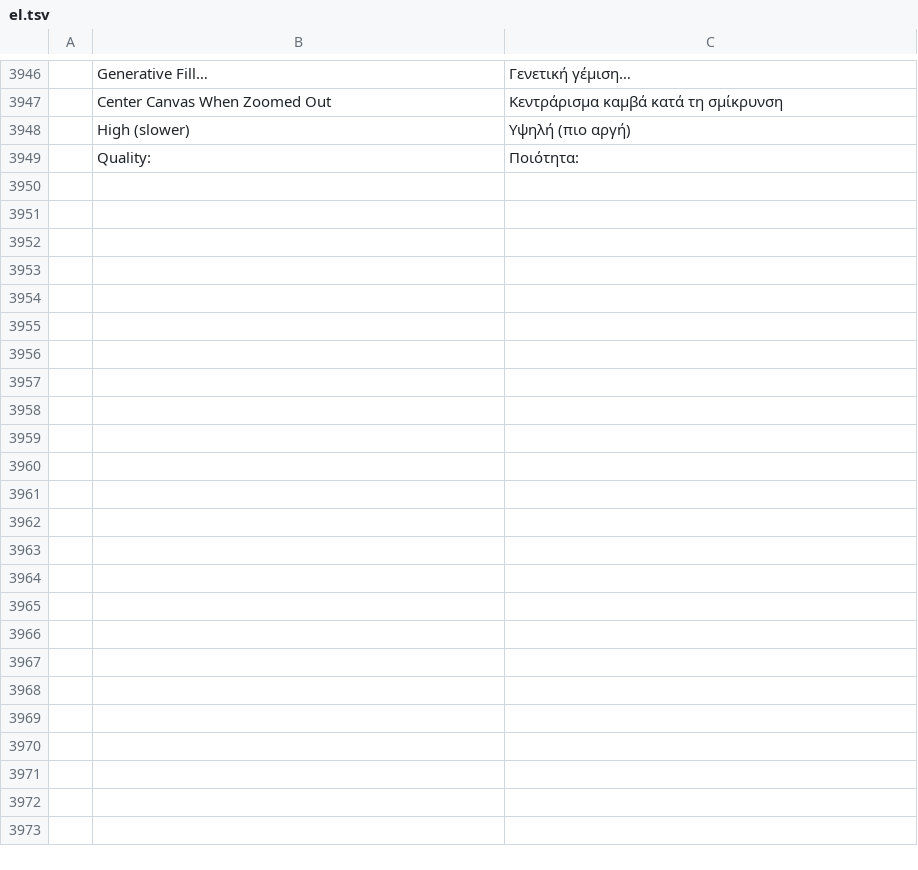
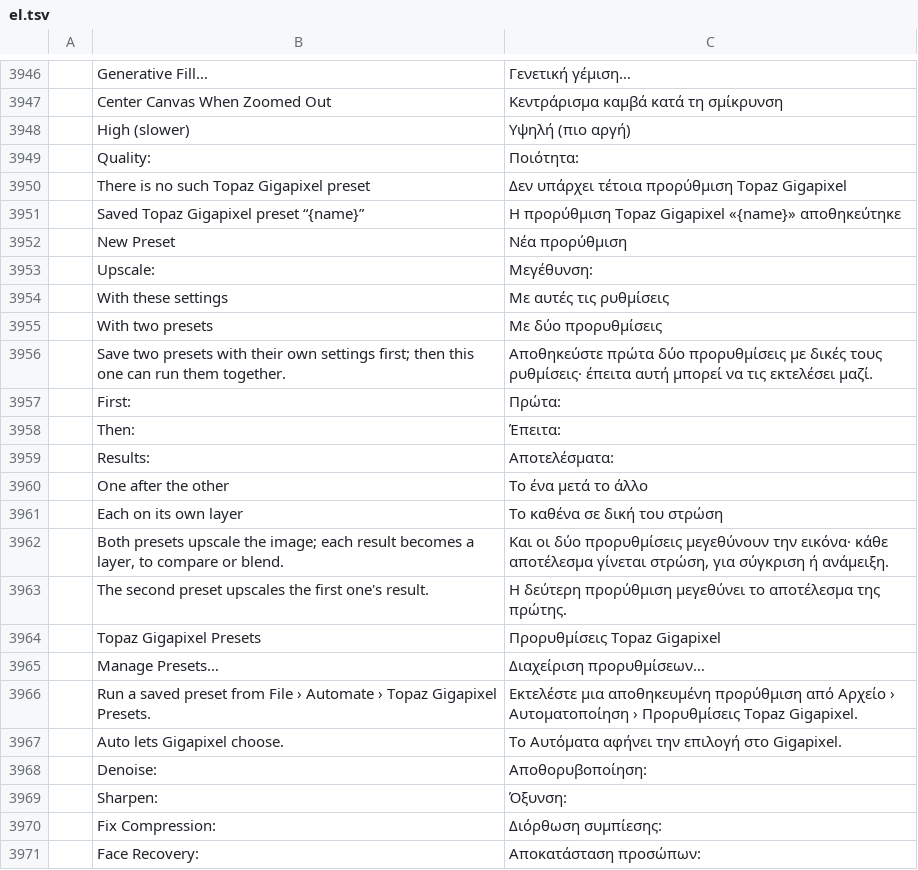
Before and after one commit to SnowE22/photocraft, a TSV file: crates/ui-egui/src/i18n/el.tsv, drawn as a sheet; only a part is shown, gaps mark what is left out; the diff names each change by its address in the sheet, - before the commit and + after, or states it on an @@ line.

```diff
--- a/crates/ui-egui/src/i18n/el.tsv
+++ b/crates/ui-egui/src/i18n/el.tsv
+row 3950:  | There is no such Topaz Gigapixel preset | Δεν υπάρχει τέτοια προρύθμιση Topaz Gigapixel
+row 3951:  | Saved Topaz Gigapixel preset “{name}” | Η προρύθμιση Topaz Gigapixel «{name}» αποθηκεύτηκε
+row 3952:  | New Preset | Νέα προρύθμιση
+row 3953:  | Upscale: | Μεγέθυνση:
+row 3954:  | With these settings | Με αυτές τις ρυθμίσεις
+row 3955:  | With two presets | Με δύο προρυθμίσεις
+row 3956:  | Save two presets with their own settings first; then this one can run them together. | Αποθηκεύστε πρώτα δύο προρυθμίσεις με δικές τους ρυθμίσεις· έπειτα αυτή μπορεί να τις εκτελέσει μαζί.
+row 3957:  | First: | Πρώτα:
+row 3958:  | Then: | Έπειτα:
+row 3959:  | Results: | Αποτελέσματα:
+row 3960:  | One after the other | Το ένα μετά το άλλο
+row 3961:  | Each on its own layer | Το καθένα σε δική του στρώση
+row 3962:  | Both presets upscale the image; each result becomes a layer, to compare or blend. | Και οι δύο προρυθμίσεις μεγεθύνουν την εικόνα· κάθε αποτέλεσμα γίνεται στρώση, για σύγκριση ή ανάμειξη.
+row 3963:  | The second preset upscales the first one's result. | Η δεύτερη προρύθμιση μεγεθύνει το αποτέλεσμα της πρώτης.
+row 3964:  | Topaz Gigapixel Presets | Προρυθμίσεις Topaz Gigapixel
+row 3965:  | Manage Presets… | Διαχείριση προρυθμίσεων…
+row 3966:  | Run a saved preset from File › Automate › Topaz Gigapixel Presets. | Εκτελέστε μια αποθηκευμένη προρύθμιση από Αρχείο › Αυτοματοποίηση › Προρυθμίσεις Topaz Gigapixel.
+row 3967:  | Auto lets Gigapixel choose. | Το Αυτόματα αφήνει την επιλογή στο Gigapixel.
+row 3968:  | Denoise: | Αποθορυβοποίηση:
+row 3969:  | Sharpen: | Όξυνση:
+row 3970:  | Fix Compression: | Διόρθωση συμπίεσης:
+row 3971:  | Face Recovery: | Αποκατάσταση προσώπων:
```
Also changed, not shown: crates/ui-egui/src/i18n/fr.tsv, crates/ui-egui/src/i18n/ja.tsv, 28 other files.
